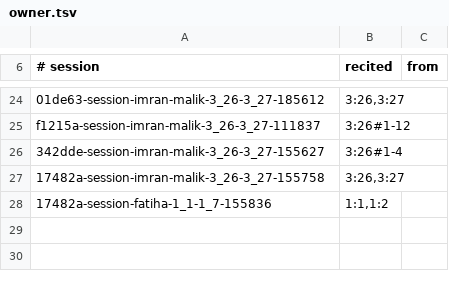
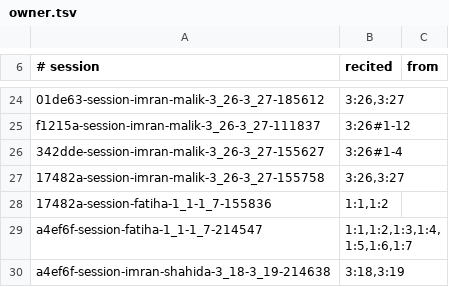
Before and after one commit to kream0/hfd, a TSV file: tools/recite/owner.tsv, drawn as a sheet; only a part is shown, gaps mark what is left out; the diff names each change by its address in the sheet, - before the commit and + after, or states it on an @@ line.

```diff
--- a/tools/recite/owner.tsv
+++ b/tools/recite/owner.tsv
+row 29: a4ef6f-session-fatiha-1_1-1_7-214547 | 1:1,1:2,1:3,1:4,1:5,1:6,1:7
+row 30: a4ef6f-session-imran-shahida-3_18-3_19-214638 | 3:18,3:19
```
Also changed, not shown: 4 other files.
